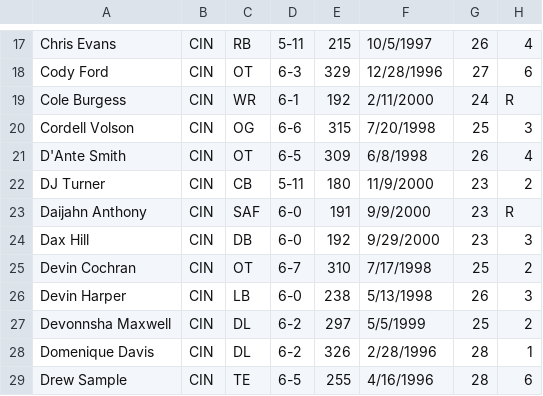
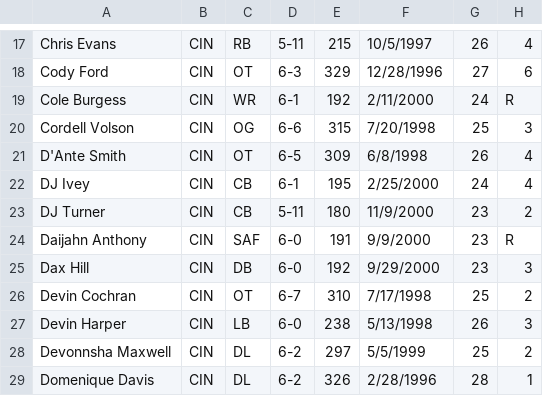
Before and after one commit to marcojthompson/Within-The-Cap, a CSV file: notebooks/data/player-attributes-lists/Cincinnati Bengals-Player-Attribute-List.csv, drawn as a sheet; only a part is shown, gaps mark what is left out; the shorter side is filled out with more unchanged rows.

```diff
--- a/notebooks/data/player-attributes-lists/Cincinnati Bengals-Player-Attribute-List.csv
+++ b/notebooks/data/player-attributes-lists/Cincinnati Bengals-Player-Attribute-List.csv
@@ -21,2 +21,3 @@ Cordell Volson,CIN,OG,6-6,315,7/20/1998,25,3
 D'Ante Smith,CIN,OT,6-5,309,6/8/1998,26,4
+DJ Ivey,CIN,CB,6-1,195,2/25/2000,24,4
 DJ Turner,CIN,CB,5-11,180,11/9/2000,23,2
```
Also changed, not shown: notebooks/data/player-attributes-lists/Atlanta Falcons-Player-Attribute-List.csv, notebooks/data/player-attributes-lists/Baltimore Ravens-Player-Attribute-List.csv, 15 other files.
